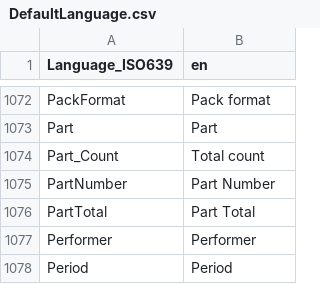
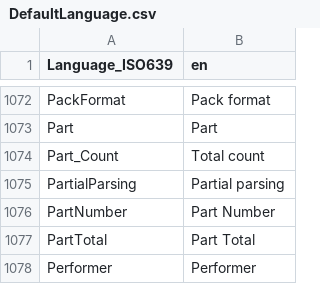
Before and after one commit to MediaArea/MediaInfoLib, a CSV file: Source/Resource/Text/Language/DefaultLanguage.csv, drawn as a sheet; only a part is shown, gaps mark what is left out; the shorter side is filled out with more unchanged rows.

```diff
--- a/Source/Resource/Text/Language/DefaultLanguage.csv
+++ b/Source/Resource/Text/Language/DefaultLanguage.csv
@@ -1074,2 +1074,3 @@ Part;Part
 Part_Count;Total count
+PartialParsing;Partial parsing
 PartNumber;Part Number
```
Also changed, not shown: 4 other files.
